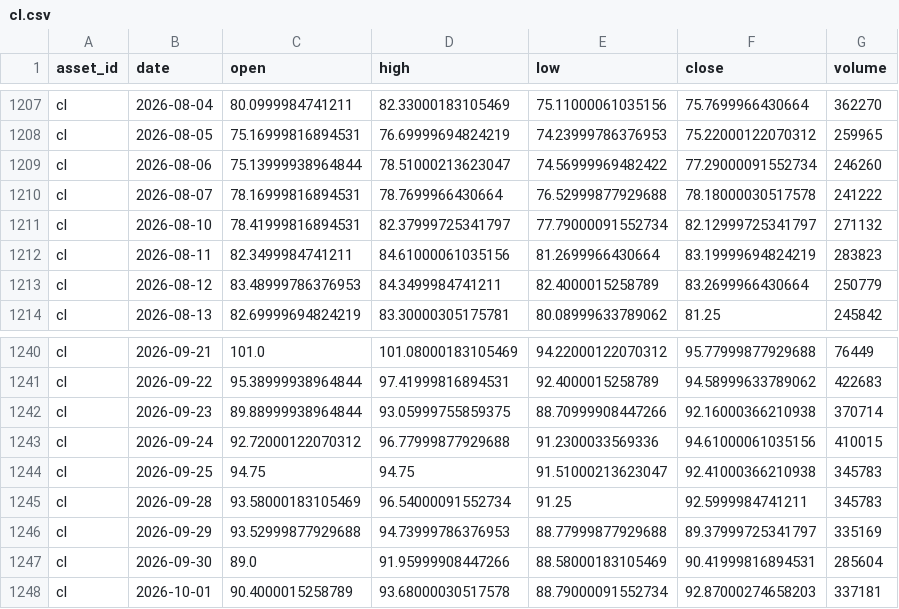
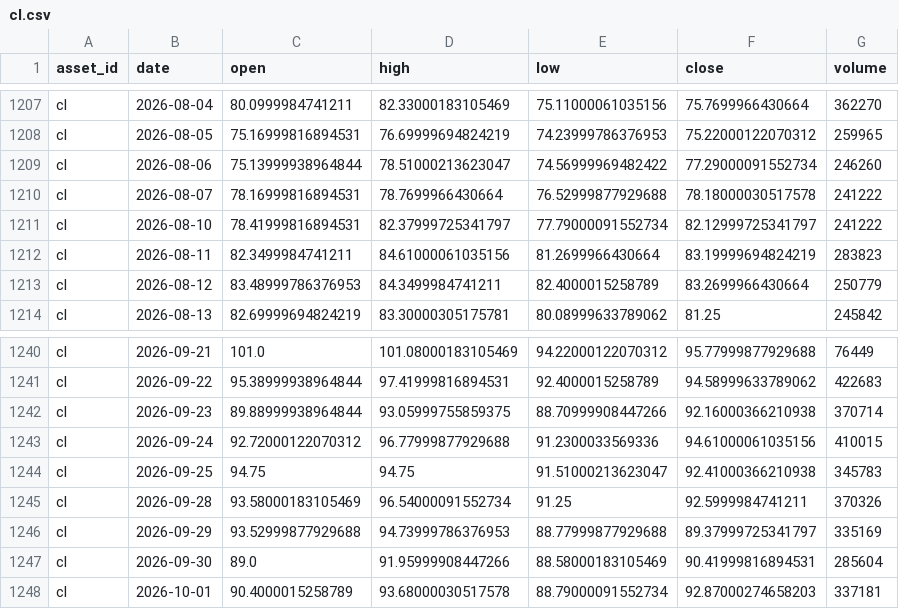
Before and after one commit to JunyiWu97/cross-asset-structure-monitor, a CSV file: data/history_public/cl.csv, drawn as a sheet; only a part is shown, gaps mark what is left out.

```diff
--- a/data/history_public/cl.csv
+++ b/data/history_public/cl.csv
@@ -1210,3 +1210,3 @@ cl,2026-08-06,75.13999938964844,78.51000213623047,74.56999969482422,77.290000915
 cl,2026-08-07,78.16999816894531,78.7699966430664,76.52999877929688,78.18000030517578,241222
-cl,2026-08-10,78.41999816894531,82.37999725341797,77.79000091552734,82.12999725341797,271132
+cl,2026-08-10,78.41999816894531,82.37999725341797,77.79000091552734,82.12999725341797,241222
 cl,2026-08-11,82.3499984741211,84.61000061035156,81.2699966430664,83.19999694824219,283823
@@ -1244,3 +1244,3 @@ cl,2026-09-24,92.72000122070312,96.77999877929688,91.2300033569336,94.6100006103
 cl,2026-09-25,94.75,94.75,91.51000213623047,92.41000366210938,345783
-cl,2026-09-28,93.58000183105469,96.54000091552734,91.25,92.5999984741211,345783
+cl,2026-09-28,93.58000183105469,96.54000091552734,91.25,92.5999984741211,370326
 cl,2026-09-29,93.52999877929688,94.73999786376953,88.77999877929688,89.37999725341797,335169
```
Also changed, not shown: data/history_public/brn.csv, data/history_public/es.csv, 10 other files.
